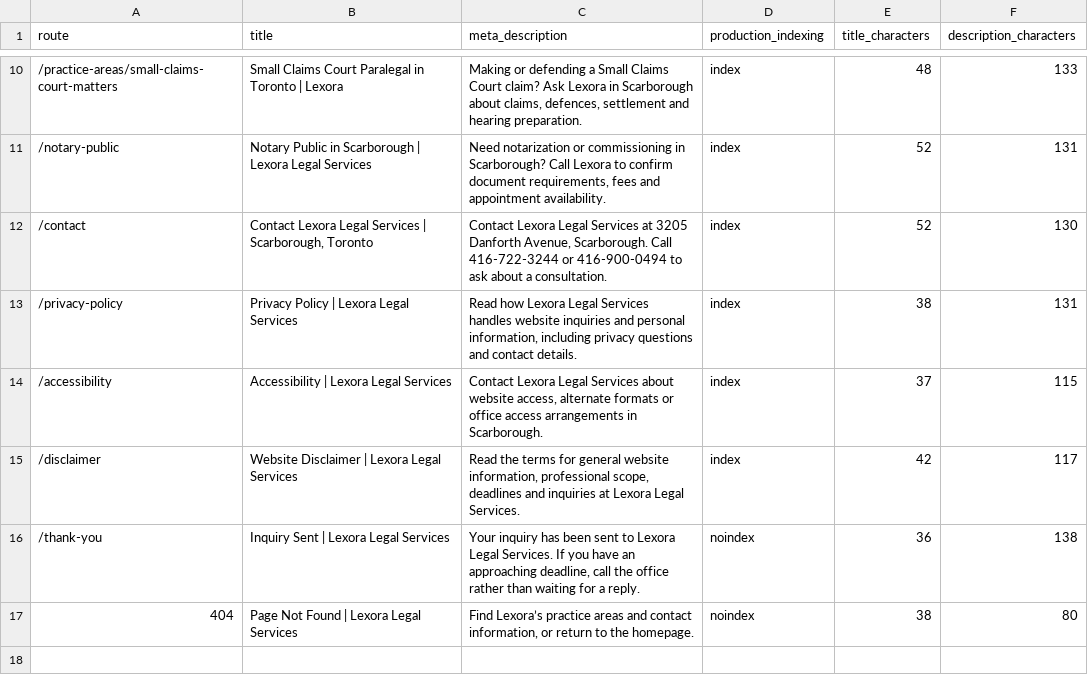
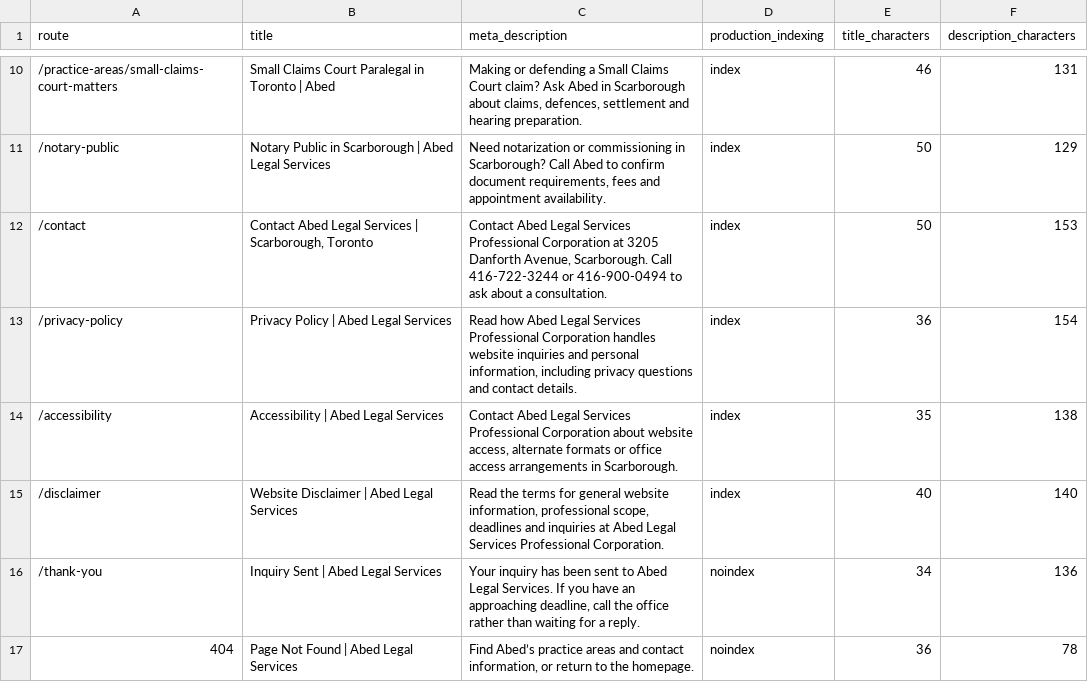
Before and after one commit to MM120-i/LegalServices, a CSV file: content/phase-1/06-metadata.csv, drawn as a sheet; only a part is shown, gaps mark what is left out; the diff covers the shown part only.

Commit message:
Rename Lexora Legal Services to Abed Legal Services Professional Corporation across all content and metadata, updating references, descriptions, and contact information accordingly.

```diff
--- a/content/phase-1/06-metadata.csv
+++ b/content/phase-1/06-metadata.csv
@@ -10,8 +10,8 @@ route,title,meta_description,production_indexing,title_characters,description_ch
-/practice-areas/small-claims-court-matters,Small Claims Court Paralegal in Toronto | Lexora,"Making or defending a Small Claims Court claim? Ask Lexora in Scarborough about claims, defences, settlement and hearing preparation.",index,48,133
-/notary-public,Notary Public in Scarborough | Lexora Legal Services,"Need notarization or commissioning in Scarborough? Call Lexora to confirm document requirements, fees and appointment availability.",index,52,131
-/contact,"Contact Lexora Legal Services | Scarborough, Toronto","Contact Lexora Legal Services at 3205 Danforth Avenue, Scarborough. Call 416-722-3244 or 416-900-0494 to ask about a consultation.",index,52,130
-/privacy-policy,Privacy Policy | Lexora Legal Services,"Read how Lexora Legal Services handles website inquiries and personal information, including privacy questions and contact details.",index,38,131
-/accessibility,Accessibility | Lexora Legal Services,"Contact Lexora Legal Services about website access, alternate formats or office access arrangements in Scarborough.",index,37,115
-/disclaimer,Website Disclaimer | Lexora Legal Services,"Read the terms for general website information, professional scope, deadlines and inquiries at Lexora Legal Services.",index,42,117
-/thank-you,Inquiry Sent | Lexora Legal Services,"Your inquiry has been sent to Lexora Legal Services. If you have an approaching deadline, call the office rather than waiting for a reply.",noindex,36,138
-404,Page Not Found | Lexora Legal Services,"Find Lexora’s practice areas and contact information, or return to the homepage.",noindex,38,80
+/practice-areas/small-claims-court-matters,Small Claims Court Paralegal in Toronto | Abed,"Making or defending a Small Claims Court claim? Ask Abed in Scarborough about claims, defences, settlement and hearing preparation.",index,46,131
+/notary-public,Notary Public in Scarborough | Abed Legal Services,"Need notarization or commissioning in Scarborough? Call Abed to confirm document requirements, fees and appointment availability.",index,50,129
+/contact,"Contact Abed Legal Services | Scarborough, Toronto","Contact Abed Legal Services Professional Corporation at 3205 Danforth Avenue, Scarborough. Call 416-722-3244 or 416-900-0494 to ask about a consultation.",index,50,153
+/privacy-policy,Privacy Policy | Abed Legal Services,"Read how Abed Legal Services Professional Corporation handles website inquiries and personal information, including privacy questions and contact details.",index,36,154
+/accessibility,Accessibility | Abed Legal Services,"Contact Abed Legal Services Professional Corporation about website access, alternate formats or office access arrangements in Scarborough.",index,35,138
+/disclaimer,Website Disclaimer | Abed Legal Services,"Read the terms for general website information, professional scope, deadlines and inquiries at Abed Legal Services Professional Corporation.",index,40,140
+/thank-you,Inquiry Sent | Abed Legal Services,"Your inquiry has been sent to Abed Legal Services. If you have an approaching deadline, call the office rather than waiting for a reply.",noindex,34,136
+404,Page Not Found | Abed Legal Services,"Find Abed’s practice areas and contact information, or return to the homepage.",noindex,36,78
```
Also changed, not shown: 30 edited cells elsewhere in this file, 21 other files.
